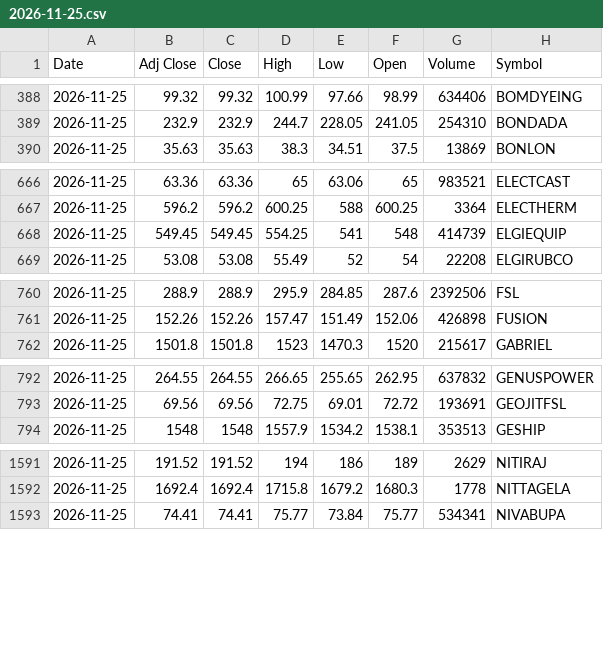
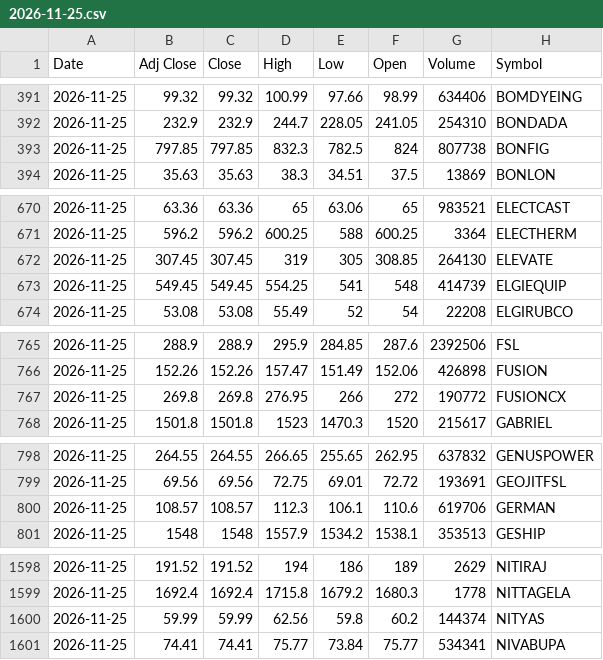
Before and after one commit to drharikumar/chartview-data, a CSV file: ohlcv/daily/2026-11-25.csv, drawn as a sheet; only a part is shown, gaps mark what is left out; the diff covers the shown part only; the diff names each change by its address in the sheet, - before the commit and + after, or states it on an @@ line.

```diff
--- a/ohlcv/daily/2026-11-25.csv
+++ b/ohlcv/daily/2026-11-25.csv
+row 393: 2026-11-25 | 797.85 | 797.85 | 832.3 | 782.5 | 824 | 807738 | BONFIG
+row 672: 2026-11-25 | 307.45 | 307.45 | 319 | 305 | 308.85 | 264130 | ELEVATE
+row 767: 2026-11-25 | 269.8 | 269.8 | 276.95 | 266 | 272 | 190772 | FUSIONCX
+row 800: 2026-11-25 | 108.57 | 108.57 | 112.3 | 106.1 | 110.6 | 619706 | GERMAN
+row 1600: 2026-11-25 | 59.99 | 59.99 | 62.56 | 59.8 | 60.2 | 144374 | NITYAS
```
Also changed, not shown: 13 added rows and 1 removed row elsewhere in this file, ohlcv/DAILY_OHLCV.csv, ohlcv/daily/2026-11-26.csv, 1 other file.
